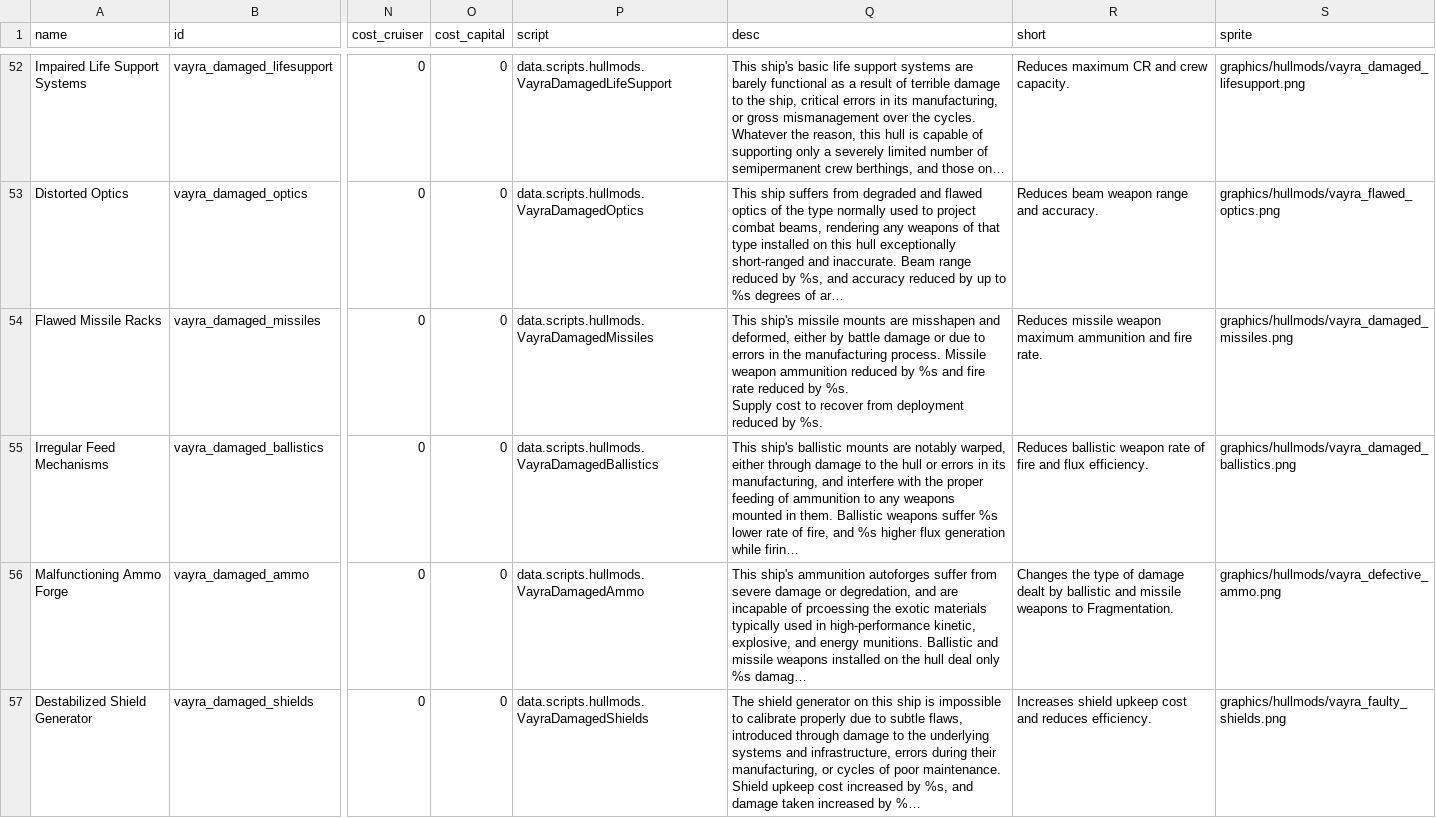
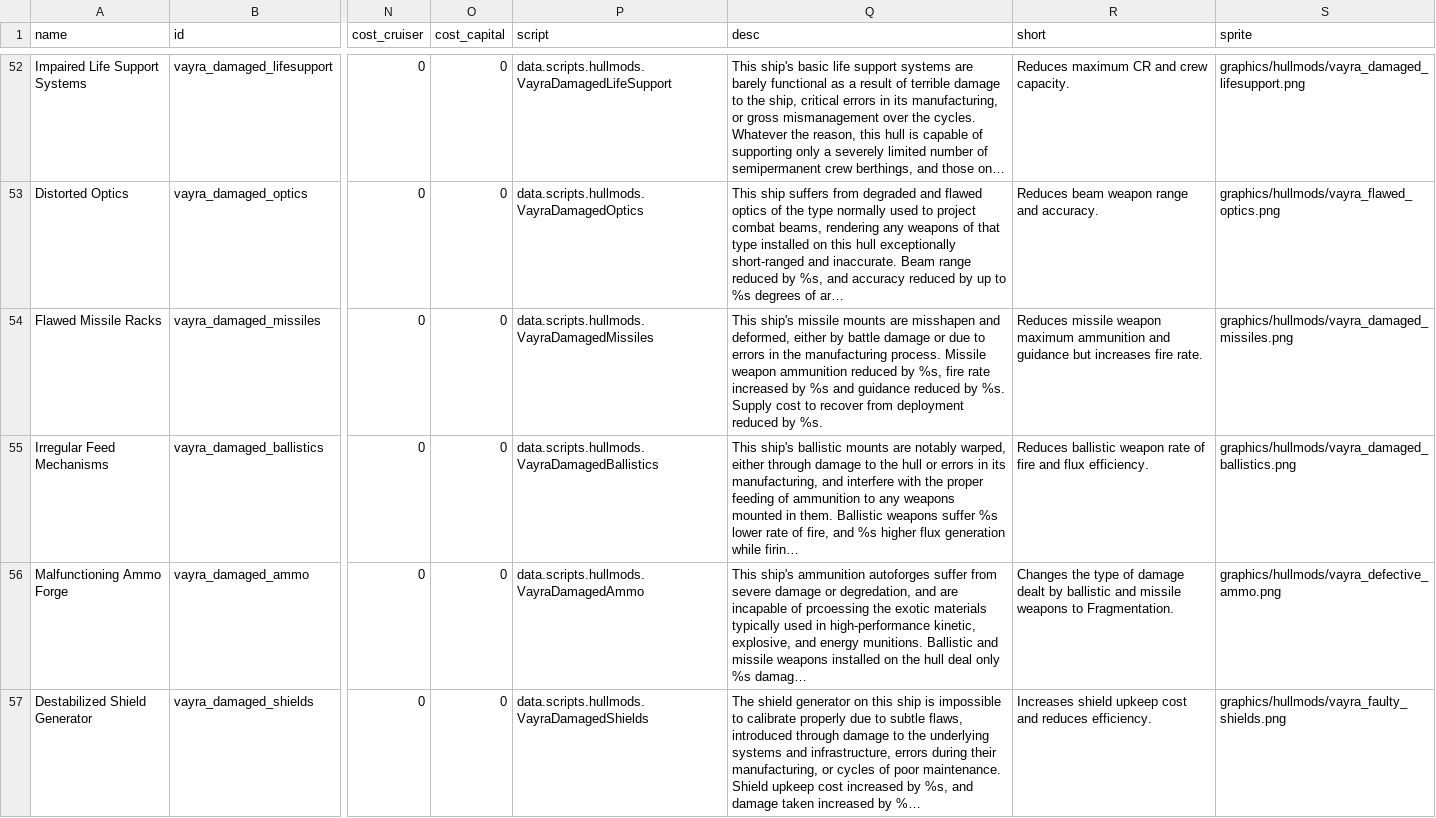
Before and after one commit to RkShaRkz/Starsector-IntelliJ-Template, a CSV file: src/data/hullmods/hull_mods.csv, drawn as a sheet; only a part is shown, gaps mark what is left out; long unchanged cells end in …; the diff names each change by its address in the sheet, - before the commit and + after, or states it on an @@ line.

```diff
--- a/src/data/hullmods/hull_mods.csv
+++ b/src/data/hullmods/hull_mods.csv
-Q54 (desc): …reduced by %s and fire rate reduced by…
+Q54 (desc): …reduced by %s, fire rate increased by %s and guidance reduced by…
-R54 (short): …ammunition and fire rate.
+R54 (short): …ammunition and guidance but increases fire rate.
```
Also changed, not shown: 1 other file.
